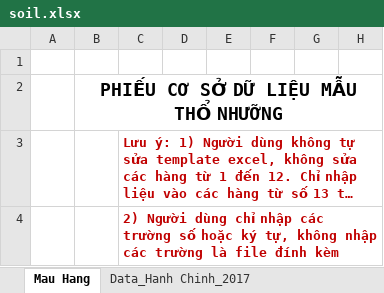
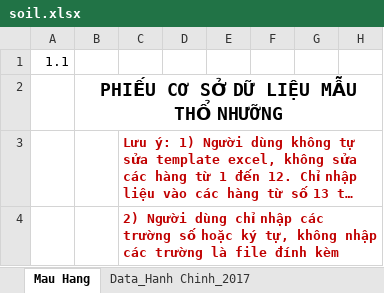
Before and after one commit to ngocdon0127/museum, an Excel workbook: app/asset/template/soil.xlsx, sheet Mau Hang, drawn as a sheet; only a part is shown; long unchanged cells end in …; values as stored, in another font and other column widths than the file's, no borders; the diff names each change by its address in the sheet, - before the commit and + after, or states it on an @@ line.

Commit message:
fix template file

```diff
--- a/app/asset/template/soil.xlsx (sheet Mau Hang)
+++ b/app/asset/template/soil.xlsx (sheet Mau Hang)
-A1: (empty)
+A1: 1.1
```
Also changed, not shown: app/asset/template/ani.xlsx, app/asset/template/geo.xlsx, 2 other files.
